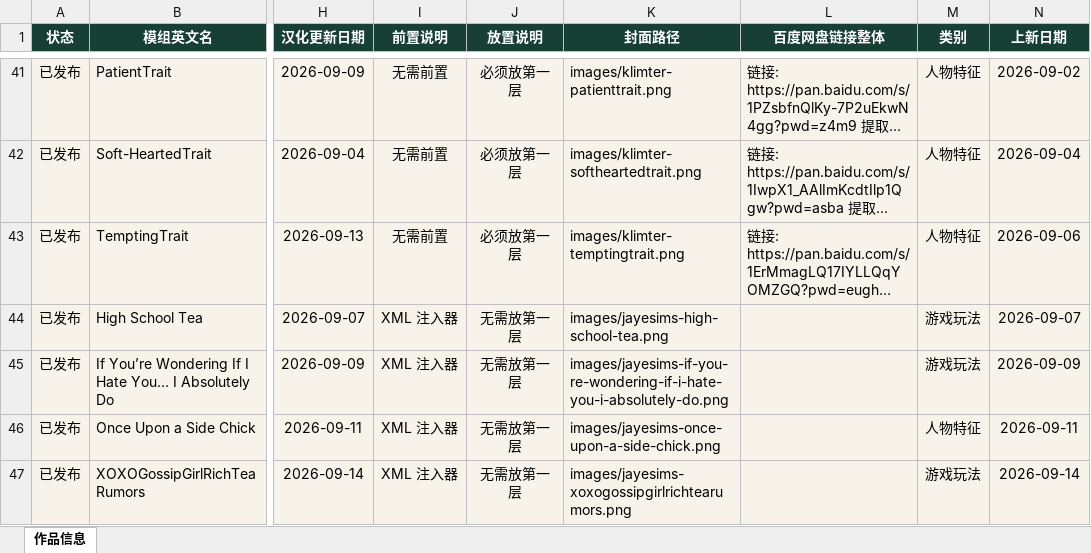
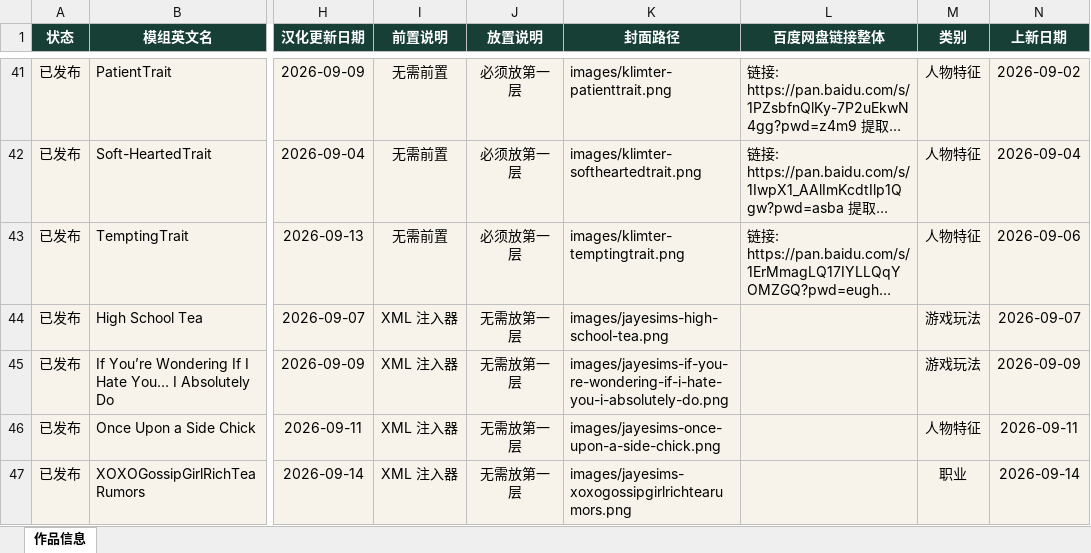
Before and after one commit to niuai-ui/qiuqiu-portfolio, an Excel workbook: 作品信息.xlsx, sheet 作品信息, drawn as a sheet; only a part is shown, gaps mark what is left out; long unchanged cells end in …; values as stored, in another font and other column widths than the file's, no borders; table styles not drawn; the diff names each change by its address in the sheet, - before the commit and + after, or states it on an @@ line.

Commit message:
JayESims XOXOGossipGirlRichTeaRumors 类别改为职业

```diff
--- a/作品信息.xlsx (sheet 作品信息)
+++ b/作品信息.xlsx (sheet 作品信息)
-M47 (类别): 游戏玩法
+M47 (类别): 职业
```
